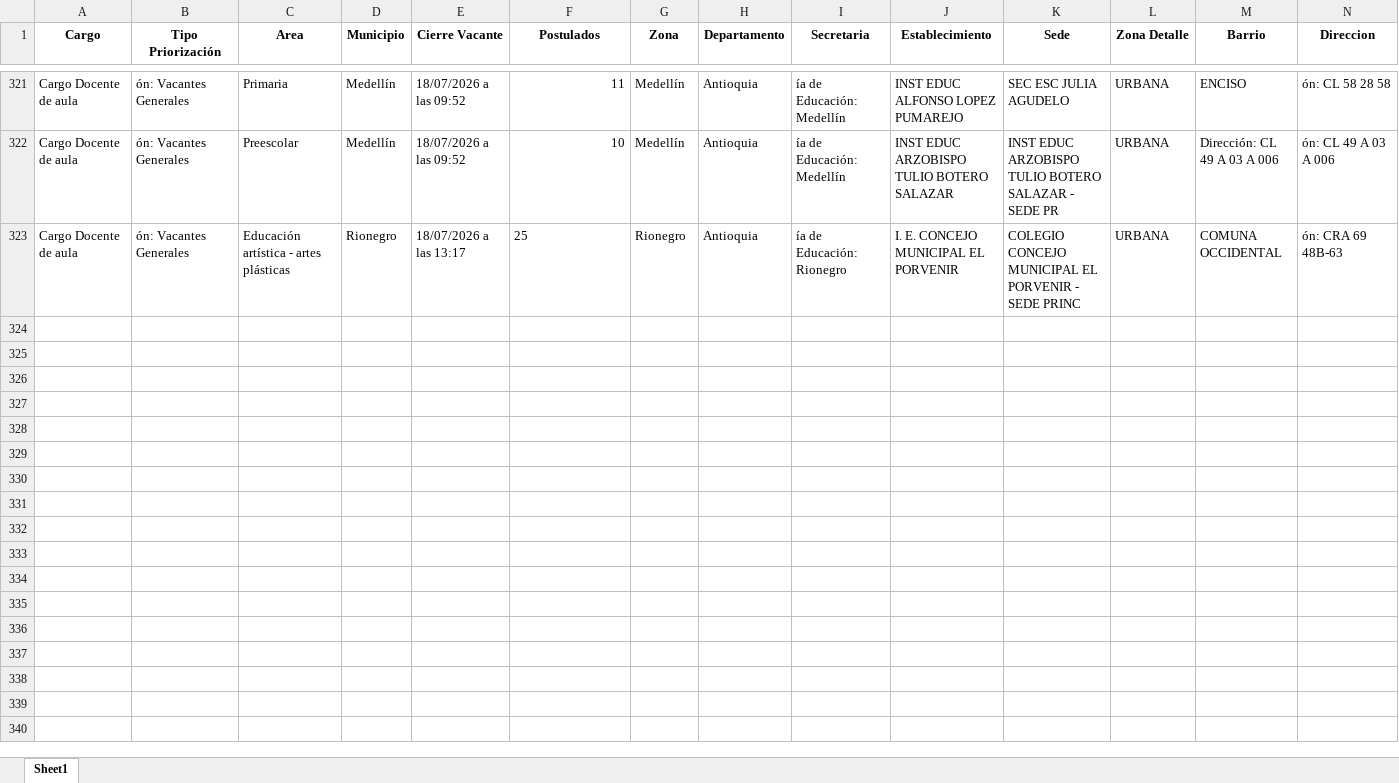
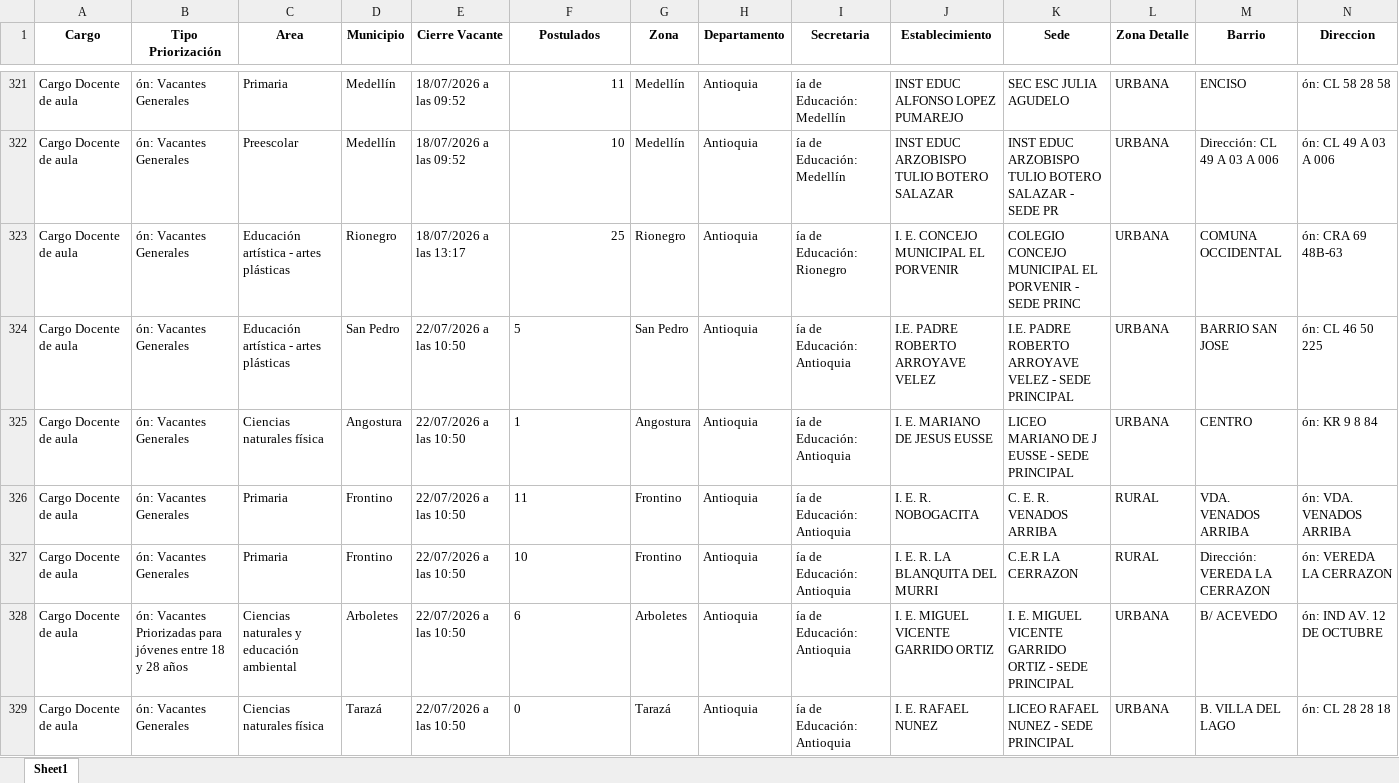
Before and after one commit to paezdev/SMaestro, an Excel workbook: nuevas_plazas.xlsx, sheet Sheet1, drawn as a sheet; only a part is shown, gaps mark what is left out; values as stored, in another font and other column widths than the file's, no borders; rows hold the shown columns only; the diff covers the shown part only; the diff names each change by its address in the sheet, - before the commit and + after, or states it on an @@ line.

```diff
--- a/nuevas_plazas.xlsx (sheet Sheet1)
+++ b/nuevas_plazas.xlsx (sheet Sheet1)
-F323 alignment: left
+F323 alignment: right
+row 324: Cargo Docente de aula | ón: Vacantes Generales | Educación artística - artes plásticas | San Pedro | 22/07/2026 a las 10:50 | 5 | San Pedro | Antioquia | ía de Educación: Antioquia | I.E. PADRE ROBERTO ARROYAVE VELEZ | I.E. PADRE ROBERTO ARROYAVE VELEZ - SEDE PRINCIPAL | URBANA | BARRIO SAN JOSE | ón: CL 46 50 225
+row 325: Cargo Docente de aula | ón: Vacantes Generales | Ciencias naturales física | Angostura | 22/07/2026 a las 10:50 | 1 | Angostura | Antioquia | ía de Educación: Antioquia | I. E. MARIANO DE JESUS EUSSE | LICEO MARIANO DE J EUSSE - SEDE PRINCIPAL | URBANA | CENTRO | ón: KR 9 8 84
+row 326: Cargo Docente de aula | ón: Vacantes Generales | Primaria | Frontino | 22/07/2026 a las 10:50 | 11 | Frontino | Antioquia | ía de Educación: Antioquia | I. E. R. NOBOGACITA | C. E. R. VENADOS ARRIBA | RURAL | VDA. VENADOS ARRIBA | ón: VDA. VENADOS ARRIBA
+row 327: Cargo Docente de aula | ón: Vacantes Generales | Primaria | Frontino | 22/07/2026 a las 10:50 | 10 | Frontino | Antioquia | ía de Educación: Antioquia | I. E. R. LA BLANQUITA DEL MURRI | C.E.R LA CERRAZON | RURAL | Dirección: VEREDA LA CERRAZON | ón: VEREDA LA CERRAZON
+row 328: Cargo Docente de aula | ón: Vacantes Priorizadas para jóvenes entre 18 y 28 años | Ciencias naturales y educación ambiental | Arboletes | 22/07/2026 a las 10:50 | 6 | Arboletes | Antioquia | ía de Educación: Antioquia | I. E. MIGUEL VICENTE GARRIDO ORTIZ | I. E. MIGUEL VICENTE GARRIDO ORTIZ - SEDE PRINCIPAL | URBANA | B/ ACEVEDO | ón: IND AV. 12 DE OCTUBRE
+row 329: Cargo Docente de aula | ón: Vacantes Generales | Ciencias naturales física | Tarazá | 22/07/2026 a las 10:50 | 0 | Tarazá | Antioquia | ía de Educación: Antioquia | I. E. RAFAEL NUNEZ | LICEO RAFAEL NUNEZ - SEDE PRINCIPAL | URBANA | B. VILLA DEL LAGO | ón: CL 28 28 18
```
Also changed, not shown: 7 added rows elsewhere in this sheet, 1 other file.
